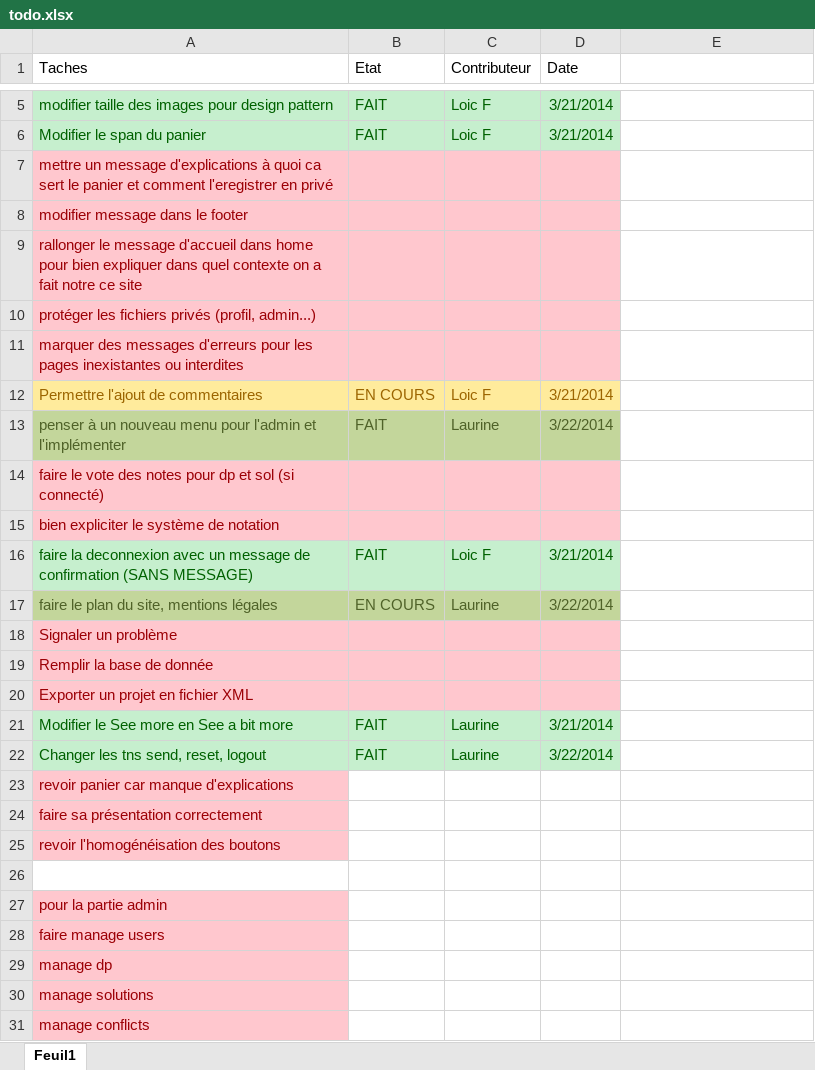
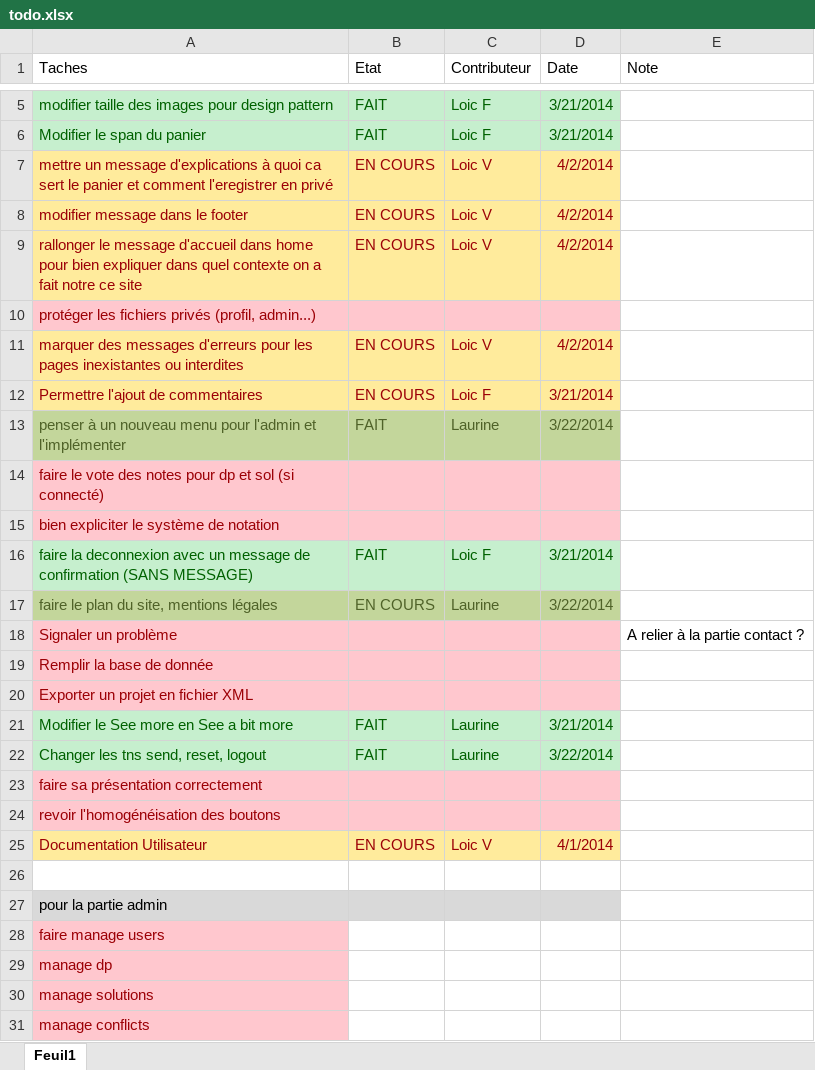
Before and after one commit to Hugo31/site, an Excel workbook: todo.xlsx, sheet Feuil1, drawn as a sheet; only a part is shown, gaps mark what is left out; values as stored, in another font and other column widths than the file's, no borders; removed rows and columns are numbered as before the commit, all else as after; the diff names each change by its address in the sheet, - before the commit and + after, or states it on an @@ line.

Commit message:
MàJ Todo

```diff
--- a/todo.xlsx (sheet Feuil1)
+++ b/todo.xlsx (sheet Feuil1)
-E1: (empty)
+E1: Note
-A7:D9 fill: #FFC7CE
+A7:D9 fill: #FFEB9C
-B7:B9 (Etat): (empty)
+B7:B9 (Etat): EN COURS
-C7:C9 (Contributeur): (empty)
+C7:C9 (Contributeur): Loic V
-D7:D9 (Date): (empty)
+D7:D9 (Date): 4/2/2014
-A11:D11 fill: #FFC7CE
+A11:D11 fill: #FFEB9C
-B11 (Etat): (empty)
+B11 (Etat): EN COURS
-C11 (Contributeur): (empty)
+C11 (Contributeur): Loic V
-D11 (Date): (empty)
+D11 (Date): 4/2/2014
-A12:D12 text colour: #9C6500
+A12:D12 text colour: #9C0006
-E18 (Note): (empty)
+E18 (Note): A relier à la partie contact ?
-row 23: revoir panier car manque d'explications
-B23:D24 fill: none
+B23:D24 fill: #FFC7CE
+row 25: Documentation Utilisateur | EN COURS | Loic V | 4/1/2014
@@ A27 fill: #FFC7CE → #D9D9D9, text colour: #9C0006 → black @@
-B27:D27 fill: none
+B27:D27 fill: #D9D9D9
```
